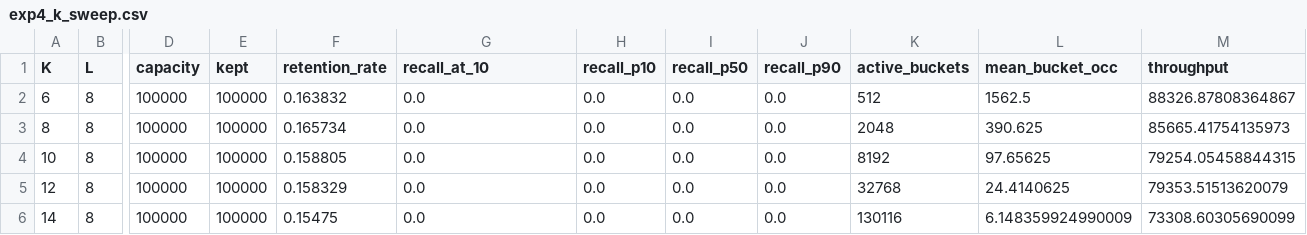
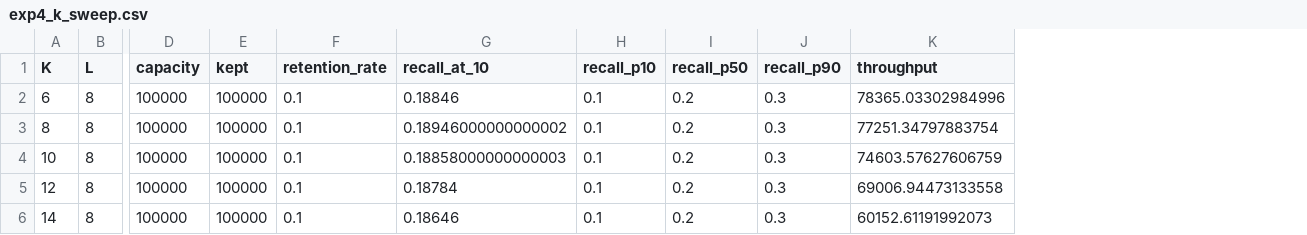
Before and after one commit to happyananya/lsh-stream-filter, a CSV file: results/phase2_characterization/exp4_k_sweep.csv, drawn as a sheet; only a part is shown, gaps mark what is left out; removed rows and columns are numbered as before the commit, all else as after; the diff names each change by its address in the sheet, - before the commit and + after, or states it on an @@ line.

```diff
--- a/results/phase2_characterization/exp4_k_sweep.csv
+++ b/results/phase2_characterization/exp4_k_sweep.csv
-column K (active_buckets), rows 2-6: 512 | 2048 | 8192 | 32768 | 130116
-column L (mean_bucket_occ), rows 2-6: 1562.5 | 390.625 | 97.65625 | 24.4140625 | 6.148359924990009
-F2 (retention_rate): 0.163832
+F2 (retention_rate): 0.1
-G2 (recall_at_10): 0.0
+G2 (recall_at_10): 0.18846
-H2:H6 (recall_p10): 0.0
+H2:H6 (recall_p10): 0.1
-I2:I6 (recall_p50): 0.0
+I2:I6 (recall_p50): 0.2
-J2:J6 (recall_p90): 0.0
+J2:J6 (recall_p90): 0.3
-K2 (throughput): 88326.87808364867
+K2 (throughput): 78365.03302984996
-F3 (retention_rate): 0.165734
+F3 (retention_rate): 0.1
-G3 (recall_at_10): 0.0
+G3 (recall_at_10): 0.18946000000000002
-K3 (throughput): 85665.41754135973
+K3 (throughput): 77251.34797883754
-F4 (retention_rate): 0.158805
+F4 (retention_rate): 0.1
-G4 (recall_at_10): 0.0
+G4 (recall_at_10): 0.18858000000000003
-K4 (throughput): 79254.05458844315
+K4 (throughput): 74603.57627606759
-F5 (retention_rate): 0.158329
+F5 (retention_rate): 0.1
-G5 (recall_at_10): 0.0
+G5 (recall_at_10): 0.18784
-K5 (throughput): 79353.51513620079
+K5 (throughput): 69006.94473133558
-F6 (retention_rate): 0.15475
+F6 (retention_rate): 0.1
-G6 (recall_at_10): 0.0
+G6 (recall_at_10): 0.18646
-K6 (throughput): 73308.60305690099
+K6 (throughput): 60152.61191992073
```
Also changed, not shown: results/phase2_characterization/exp3_duplicate_sweep.csv, 21 other files.
